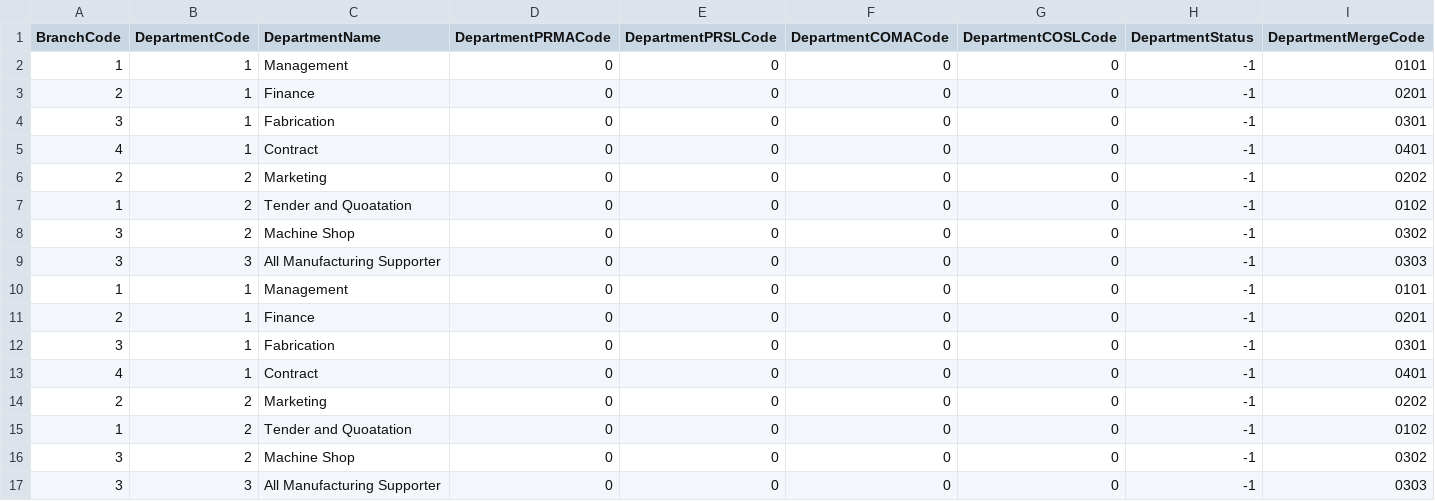
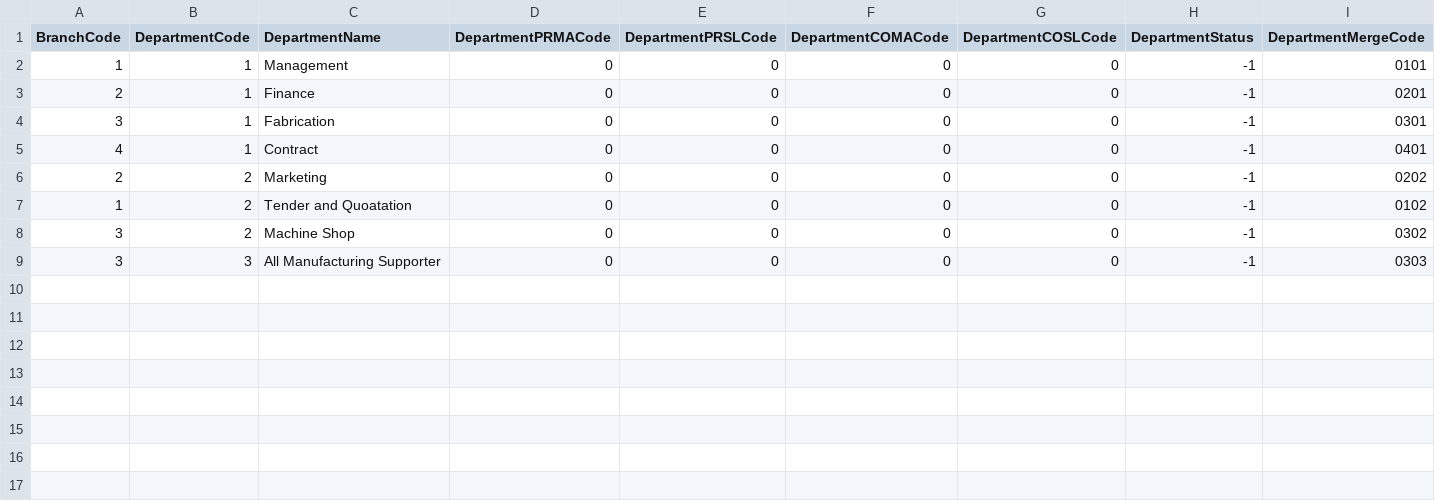
Before and after one commit to surafelx/dcerp-dcpay, a CSV file: csv-updator/data/department.csv, drawn as a sheet; the diff names each change by its address in the sheet, - before the commit and + after, or states it on an @@ line.

```diff
--- a/csv-updator/data/department.csv
+++ b/csv-updator/data/department.csv
-row 10: 1 | 1 | Management | 0 | 0 | 0 | 0 | -1 | 0101
-row 11: 2 | 1 | Finance | 0 | 0 | 0 | 0 | -1 | 0201
-row 12: 3 | 1 | Fabrication | 0 | 0 | 0 | 0 | -1 | 0301
-row 13: 4 | 1 | Contract | 0 | 0 | 0 | 0 | -1 | 0401
-row 14: 2 | 2 | Marketing | 0 | 0 | 0 | 0 | -1 | 0202
-row 15: 1 | 2 | Tender and Quoatation | 0 | 0 | 0 | 0 | -1 | 0102
-row 16: 3 | 2 | Machine Shop | 0 | 0 | 0 | 0 | -1 | 0302
-row 17: 3 | 3 | All Manufacturing Supporter | 0 | 0 | 0 | 0 | -1 | 0303
```
Also changed, not shown: 17 other files.
